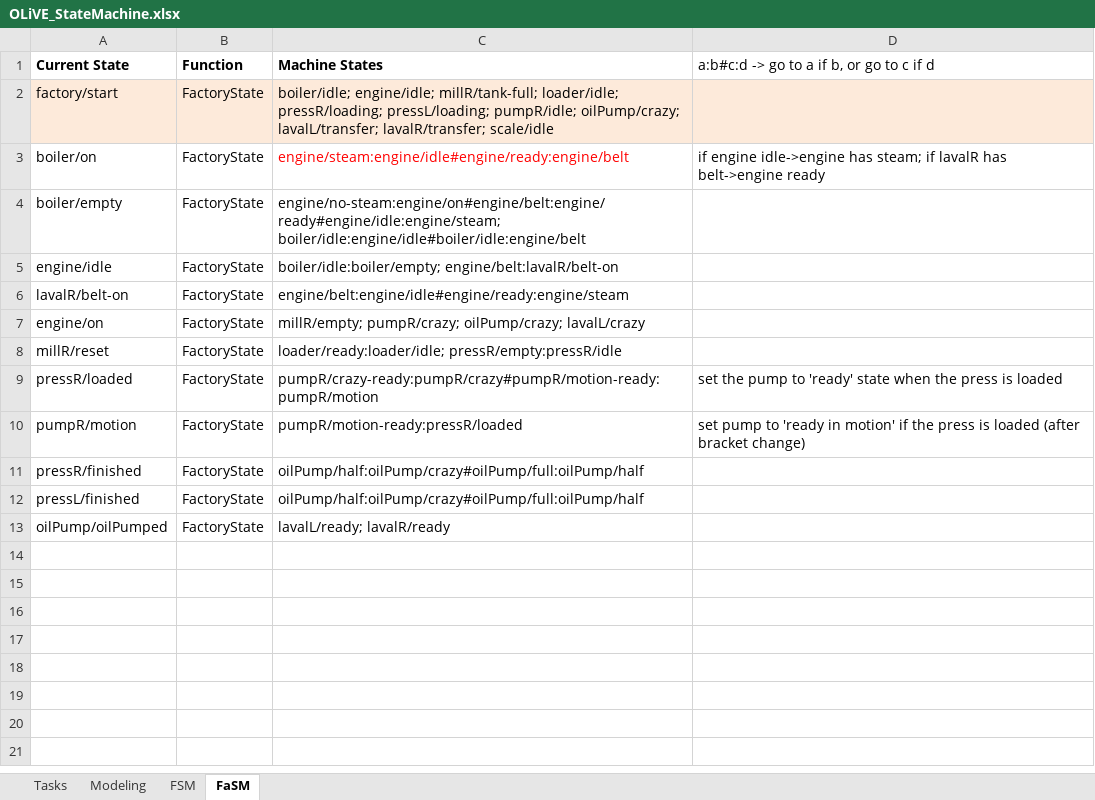
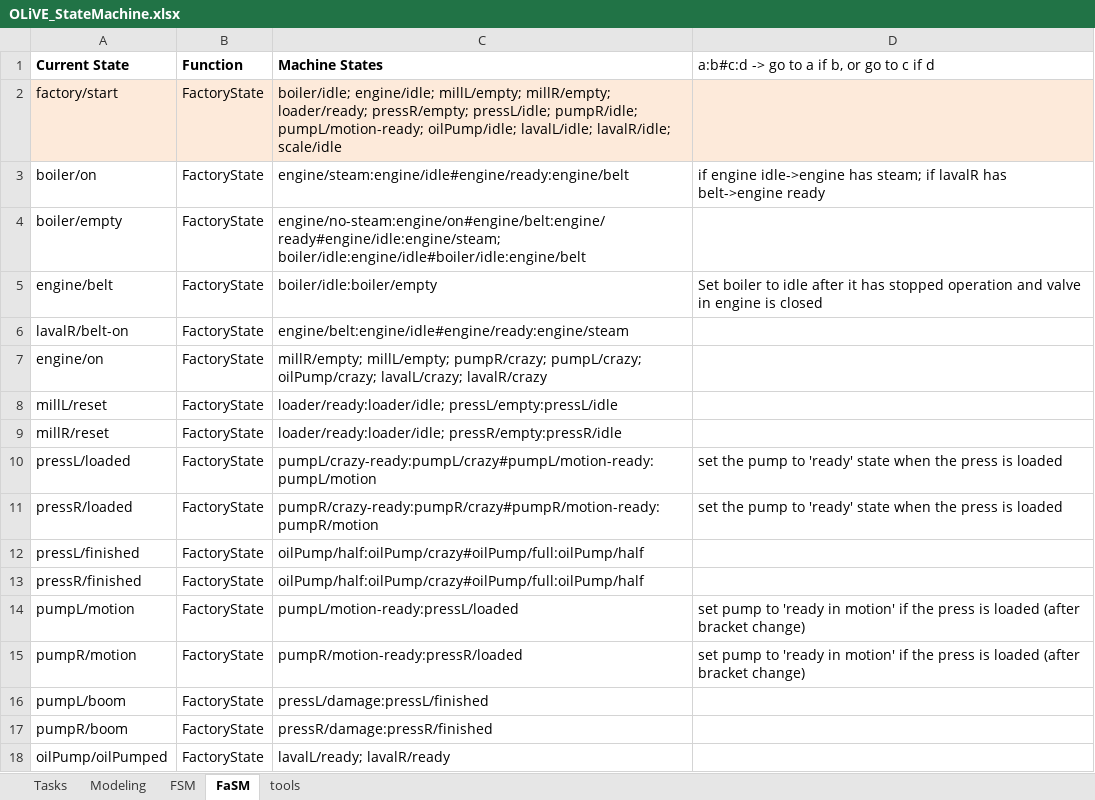
Before and after one commit to tokola/GitHub_OLiVE, an Excel workbook: OLiVE_StateMachine.xlsx, sheet FaSM, drawn as a sheet; values as stored, in another font and other column widths than the file's, no borders; removed rows and columns are numbered as before the commit, all else as after; the diff names each change by its address in the sheet, - before the commit and + after, or states it on an @@ line.

Commit message:
Long list of updates, fixed, debugging
[X]- new reduced engine optimize and create subparts - 5/31
[X]- engine piston animation (translation not correct - Vizard support)
- 6/1
[X]- oil pump oil flow fixed - 6/1
[X]- oil pump piston animation - 6/1
[X]- collision and jumping on obstacles fixed with stair proximity
sensors - 6/2
[X]- proximity sensors for all players and machines - 6/2
[X]- pipe material in press fixed (deleted from multi-material of
elaiopana) - 6/2
[X]- separate map alerts and info panels - 6/3
[X]- two different alert types: alerts and warnings [error2 added in FSM
to denote a warning]  - 6/3
[X]- boiler timers are customizable from SM [added brackets with
delay(s) in FSM]  - 6/4
[X]- alerts working individually according to machine proximity [demands
discrete 'error' actions in FSM]  - 6/4
[X]- fixed error persistence after machine sync (duplicated list
pointers) - 6/5
[X]- info panel working with all windows with 10sec delay - 6/6
[X]- mill animations (sacks and tank) working for left mill - 6/6
[X]- customize the number of mats that need to be loaded [added brackets
with in FSM]  - 6/7
[X] - make all double machinery interactable and update FSM (millL,
lavalL, pressL, pumpL) - 6/7-9
[X]- update sync actions and alerts between pump and press - 6/7-9
[X]- added smoke signal for damaging machinery (presses, mills,
DeLavals) - 6/9
[X]- disable carrying more than 4 objects/tools
[X]- user-specific info is dismissed after 5 secs - 6/9
[X]- display generic message for non-defined interactions [added 'tools'
tab in the Excel file] - 6/9-10
[X]- update map with space/machinery labels - 6/9
[X]- score keeping: add points for completed actions, deduct points for
damages - 6/11
[X]- fix alert not updating if deleted during flashing [call
UpdateAlerts when error0] - 6/12
[X]- finishing game with score x oil multiplication synchronized with
scaling - 6/12
[X]- make timers and pressure values customizable in FSM excel file -
6/12
[X]- should not be able to drop mat using joystick drop button - 6/13
[X]- check if inventory full before picking new mat [added extra input
mat-picked in FSM] - 6/13
[X]- allow player to carry only one mat at a time [added ._feedback
property to hold interaction-derived info] - 6/13
[X]- empty loader tank when loading a press to avoid preparing redundant
mats - 6/13
[X]- finish factory (add external doors, fix internal doors) - 6/13

```diff
--- a/OLiVE_StateMachine.xlsx (sheet FaSM)
+++ b/OLiVE_StateMachine.xlsx (sheet FaSM)
+sheet tab: tools
-C2 (Machine States): boiler/idle; engine/idle; millR/tank-full; loader/idle; pressR/loading; pressL/loading; pumpR/idle; oilPump/crazy; lavalL/transfer; lavalR/transfer; scale/idle
+C2 (Machine States): boiler/idle; engine/idle; millL/empty; millR/empty; loader/ready; pressR/empty; pressL/idle; pumpR/idle; pumpL/motion-ready; oilPump/idle; lavalL/idle; lavalR/idle; scale/idle
-C3 text colour: #FF0000
+C3 text colour: black
-row 5: engine/idle | FactoryState | boiler/idle:boiler/empty; engine/belt:lavalR/belt-on
+row 5: engine/belt | FactoryState | boiler/idle:boiler/empty | Set boiler to idle after it has stopped operation and valve in engine is closed
-C7 (Machine States): millR/empty; pumpR/crazy; oilPump/crazy; lavalL/crazy
+C7 (Machine States): millR/empty; millL/empty; pumpR/crazy; pumpL/crazy; oilPump/crazy; lavalL/crazy; lavalR/crazy
+row 8: millL/reset | FactoryState | loader/ready:loader/idle; pressL/empty:pressL/idle
+row 10: pressL/loaded | FactoryState | pumpL/crazy-ready:pumpL/crazy#pumpL/motion-ready:pumpL/motion | set the pump to 'ready' state when the press is loaded
@@ row 11 moved to row 13: pressR/finished @@
+row 14: pumpL/motion | FactoryState | pumpL/motion-ready:pressL/loaded | set pump to 'ready in motion' if the press is loaded (after bracket change)
+row 16: pumpL/boom | FactoryState | pressL/damage:pressL/finished
+row 17: pumpR/boom | FactoryState | pressR/damage:pressR/finished
```
Also changed, not shown: sheet FSM, 7 other files.
